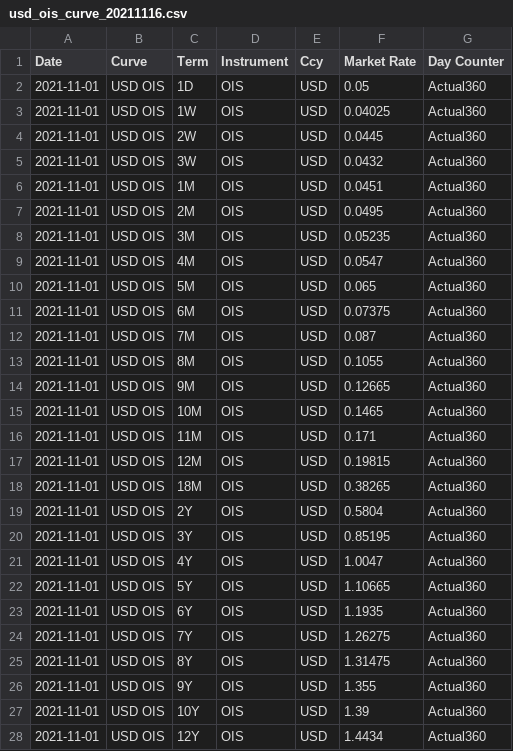
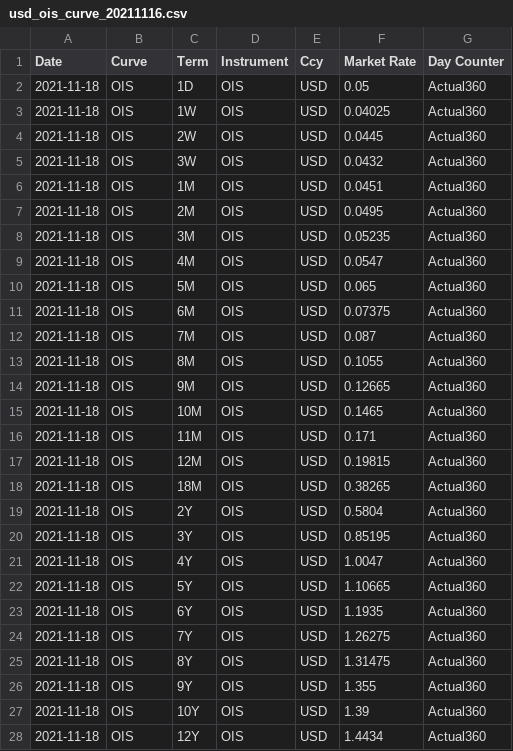
Before and after one commit to tlapfai/treasury_system, a CSV file: swpm/mkt/usd_ois_curve_20211116.csv, drawn as a sheet; only a part is shown; the diff covers the shown part only.

Commit message:
change yts.rates

```diff
--- a/swpm/mkt/usd_ois_curve_20211116.csv
+++ b/swpm/mkt/usd_ois_curve_20211116.csv
@@ -1,28 +1,28 @@
 Date,Curve,Term,Instrument,Ccy,Market Rate,Day Counter
-2021-11-01,USD OIS,1D,OIS,USD,0.05,Actual360
-2021-11-01,USD OIS,1W,OIS,USD,0.04025,Actual360
-2021-11-01,USD OIS,2W,OIS,USD,0.0445,Actual360
-2021-11-01,USD OIS,3W,OIS,USD,0.0432,Actual360
-2021-11-01,USD OIS,1M,OIS,USD,0.0451,Actual360
-2021-11-01,USD OIS,2M,OIS,USD,0.0495,Actual360
-2021-11-01,USD OIS,3M,OIS,USD,0.05235,Actual360
-2021-11-01,USD OIS,4M,OIS,USD,0.0547,Actual360
-2021-11-01,USD OIS,5M,OIS,USD,0.065,Actual360
-2021-11-01,USD OIS,6M,OIS,USD,0.07375,Actual360
-2021-11-01,USD OIS,7M,OIS,USD,0.087,Actual360
-2021-11-01,USD OIS,8M,OIS,USD,0.1055,Actual360
-2021-11-01,USD OIS,9M,OIS,USD,0.12665,Actual360
-2021-11-01,USD OIS,10M,OIS,USD,0.1465,Actual360
-2021-11-01,USD OIS,11M,OIS,USD,0.171,Actual360
-2021-11-01,USD OIS,12M,OIS,USD,0.19815,Actual360
-2021-11-01,USD OIS,18M,OIS,USD,0.38265,Actual360
-2021-11-01,USD OIS,2Y,OIS,USD,0.5804,Actual360
-2021-11-01,USD OIS,3Y,OIS,USD,0.85195,Actual360
-2021-11-01,USD OIS,4Y,OIS,USD,1.0047,Actual360
-2021-11-01,USD OIS,5Y,OIS,USD,1.10665,Actual360
-2021-11-01,USD OIS,6Y,OIS,USD,1.1935,Actual360
-2021-11-01,USD OIS,7Y,OIS,USD,1.26275,Actual360
-2021-11-01,USD OIS,8Y,OIS,USD,1.31475,Actual360
-2021-11-01,USD OIS,9Y,OIS,USD,1.355,Actual360
-2021-11-01,USD OIS,10Y,OIS,USD,1.39,Actual360
-2021-11-01,USD OIS,12Y,OIS,USD,1.4434,Actual360
+2021-11-18,OIS,1D,OIS,USD,0.05,Actual360
+2021-11-18,OIS,1W,OIS,USD,0.04025,Actual360
+2021-11-18,OIS,2W,OIS,USD,0.0445,Actual360
+2021-11-18,OIS,3W,OIS,USD,0.0432,Actual360
+2021-11-18,OIS,1M,OIS,USD,0.0451,Actual360
+2021-11-18,OIS,2M,OIS,USD,0.0495,Actual360
+2021-11-18,OIS,3M,OIS,USD,0.05235,Actual360
+2021-11-18,OIS,4M,OIS,USD,0.0547,Actual360
+2021-11-18,OIS,5M,OIS,USD,0.065,Actual360
+2021-11-18,OIS,6M,OIS,USD,0.07375,Actual360
+2021-11-18,OIS,7M,OIS,USD,0.087,Actual360
+2021-11-18,OIS,8M,OIS,USD,0.1055,Actual360
+2021-11-18,OIS,9M,OIS,USD,0.12665,Actual360
+2021-11-18,OIS,10M,OIS,USD,0.1465,Actual360
+2021-11-18,OIS,11M,OIS,USD,0.171,Actual360
+2021-11-18,OIS,12M,OIS,USD,0.19815,Actual360
+2021-11-18,OIS,18M,OIS,USD,0.38265,Actual360
+2021-11-18,OIS,2Y,OIS,USD,0.5804,Actual360
+2021-11-18,OIS,3Y,OIS,USD,0.85195,Actual360
+2021-11-18,OIS,4Y,OIS,USD,1.0047,Actual360
+2021-11-18,OIS,5Y,OIS,USD,1.10665,Actual360
+2021-11-18,OIS,6Y,OIS,USD,1.1935,Actual360
+2021-11-18,OIS,7Y,OIS,USD,1.26275,Actual360
+2021-11-18,OIS,8Y,OIS,USD,1.31475,Actual360
+2021-11-18,OIS,9Y,OIS,USD,1.355,Actual360
+2021-11-18,OIS,10Y,OIS,USD,1.39,Actual360
+2021-11-18,OIS,12Y,OIS,USD,1.4434,Actual360
```
Also changed, not shown: 12 edited cells elsewhere in this file, 4 other files.
